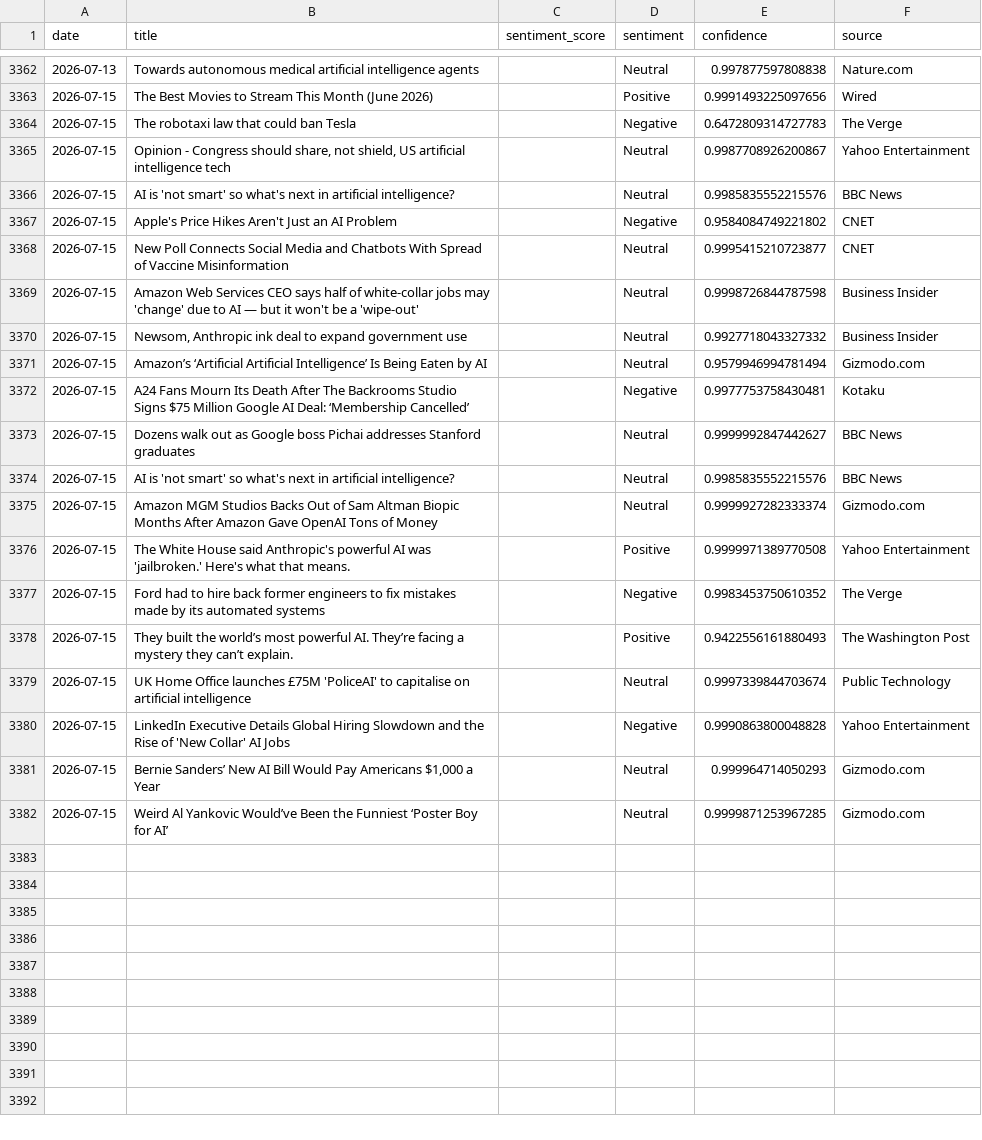
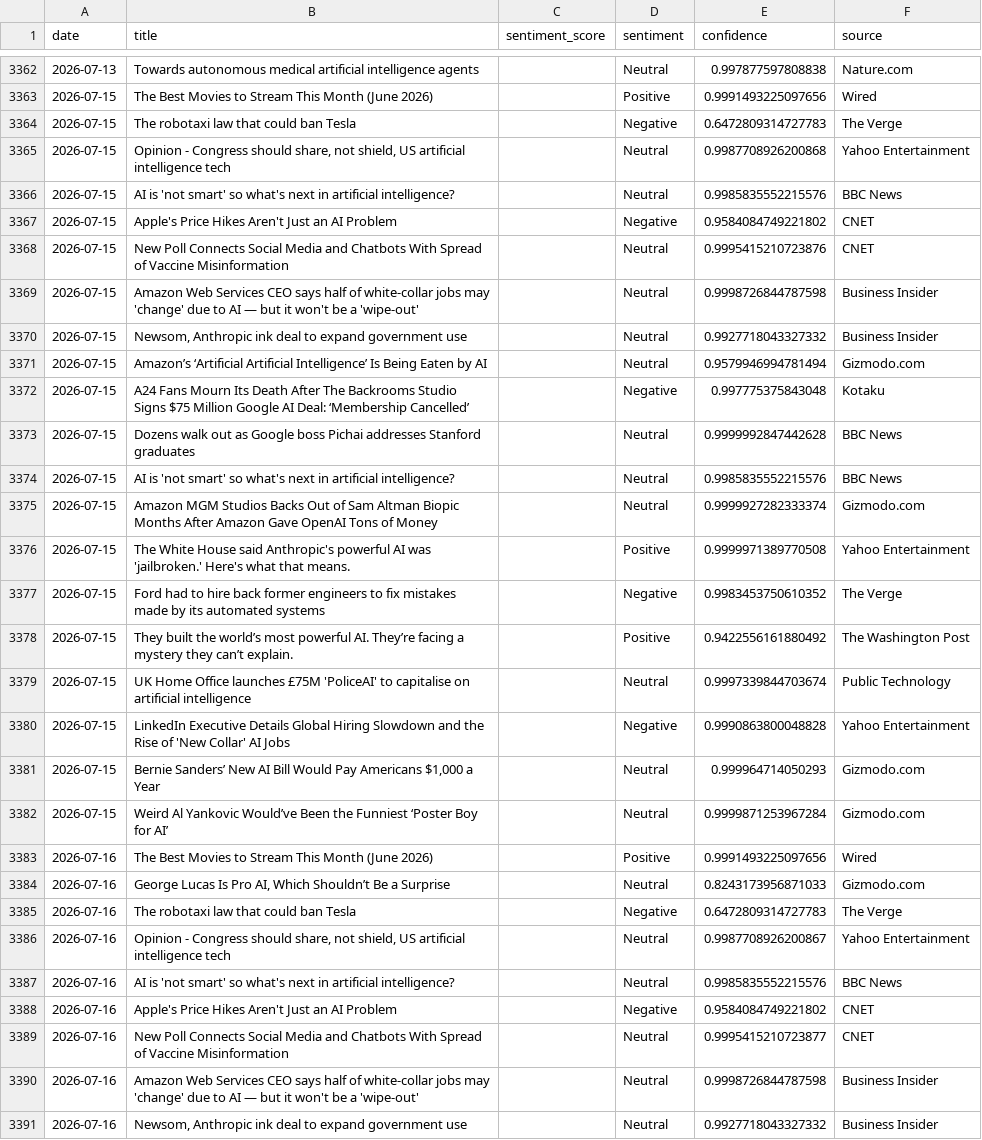
Before and after one commit to pranjalmandhan/AI-Sentiment_Pulse---Automated-News-Analysis-Dashboard, a CSV file: data/daily_sentiment.csv, drawn as a sheet; only a part is shown, gaps mark what is left out; the diff covers the shown part only.

```diff
--- a/data/daily_sentiment.csv
+++ b/data/daily_sentiment.csv
@@ -3364,6 +3364,6 @@ date,title,sentiment_score,sentiment,confidence,source
 2026-07-15,The robotaxi law that could ban Tesla,,Negative,0.6472809314727783,The Verge
-2026-07-15,"Opinion - Congress should share, not shield, US artificial intelligence tech",,Neutral,0.9987708926200867,Yahoo Entertainment
+2026-07-15,"Opinion - Congress should share, not shield, US artificial intelligence tech",,Neutral,0.9987708926200868,Yahoo Entertainment
 2026-07-15,AI is 'not smart' so what's next in artificial intelligence?,,Neutral,0.9985835552215576,BBC News
 2026-07-15,Apple's Price Hikes Aren't Just an AI Problem,,Negative,0.9584084749221802,CNET
-2026-07-15,New Poll Connects Social Media and Chatbots With Spread of Vaccine Misinformation,,Neutral,0.9995415210723877,CNET
+2026-07-15,New Poll Connects Social Media and Chatbots With Spread of Vaccine Misinformation,,Neutral,0.9995415210723876,CNET
 2026-07-15,Amazon Web Services CEO says half of white-collar jobs may 'change' due to AI — but it won't be a 'wipe-out',,Neutral,0.9998726844787598,Business Insider
@@ -3371,4 +3371,4 @@ date,title,sentiment_score,sentiment,confidence,source
 2026-07-15,Amazon’s ‘Artificial Artificial Intelligence’ Is Being Eaten by AI,,Neutral,0.9579946994781494,Gizmodo.com
-2026-07-15,A24 Fans Mourn Its Death After The Backrooms Studio Signs $75 Million Google AI Deal: ‘Membership Cancelled’,,Negative,0.9977753758430481,Kotaku
-2026-07-15,Dozens walk out as Google boss Pichai addresses Stanford graduates,,Neutral,0.9999992847442627,BBC News
+2026-07-15,A24 Fans Mourn Its Death After The Backrooms Studio Signs $75 Million Google AI Deal: ‘Membership Cancelled’,,Negative,0.997775375843048,Kotaku
+2026-07-15,Dozens walk out as Google boss Pichai addresses Stanford graduates,,Neutral,0.9999992847442628,BBC News
 2026-07-15,AI is 'not smart' so what's next in artificial intelligence?,,Neutral,0.9985835552215576,BBC News
@@ -3377,3 +3377,3 @@ date,title,sentiment_score,sentiment,confidence,source
 2026-07-15,Ford had to hire back former engineers to fix mistakes made by its automated systems,,Negative,0.9983453750610352,The Verge
-2026-07-15,They built the world’s most powerful AI. They’re facing a mystery they can’t explain.,,Positive,0.9422556161880493,The Washington Post
+2026-07-15,They built the world’s most powerful AI. They’re facing a mystery they can’t explain.,,Positive,0.9422556161880492,The Washington Post
 2026-07-15,UK Home Office launches £75M 'PoliceAI' to capitalise on artificial intelligence,,Neutral,0.9997339844703674,Public Technology
@@ -3381,2 +3381,11 @@ date,title,sentiment_score,sentiment,confidence,source
 2026-07-15,"Bernie Sanders’ New AI Bill Would Pay Americans $1,000 a Year",,Neutral,0.999964714050293,Gizmodo.com
-2026-07-15,Weird Al Yankovic Would’ve Been the Funniest ‘Poster Boy for AI’,,Neutral,0.9999871253967285,Gizmodo.com
+2026-07-15,Weird Al Yankovic Would’ve Been the Funniest ‘Poster Boy for AI’,,Neutral,0.9999871253967284,Gizmodo.com
+2026-07-16,The Best Movies to Stream This Month (June 2026),,Positive,0.9991493225097656,Wired
+2026-07-16,"George Lucas Is Pro AI, Which Shouldn’t Be a Surprise",,Neutral,0.8243173956871033,Gizmodo.com
+2026-07-16,The robotaxi law that could ban Tesla,,Negative,0.6472809314727783,The Verge
+2026-07-16,"Opinion - Congress should share, not shield, US artificial intelligence tech",,Neutral,0.9987708926200867,Yahoo Entertainment
+2026-07-16,AI is 'not smart' so what's next in artificial intelligence?,,Neutral,0.9985835552215576,BBC News
+2026-07-16,Apple's Price Hikes Aren't Just an AI Problem,,Negative,0.9584084749221802,CNET
+2026-07-16,New Poll Connects Social Media and Chatbots With Spread of Vaccine Misinformation,,Neutral,0.9995415210723877,CNET
+2026-07-16,Amazon Web Services CEO says half of white-collar jobs may 'change' due to AI — but it won't be a 'wipe-out',,Neutral,0.9998726844787598,Business Insider
+2026-07-16,"Newsom, Anthropic ink deal to expand government use",,Neutral,0.9927718043327332,Business Insider
```
Also changed, not shown: 11 added rows elsewhere in this file.
